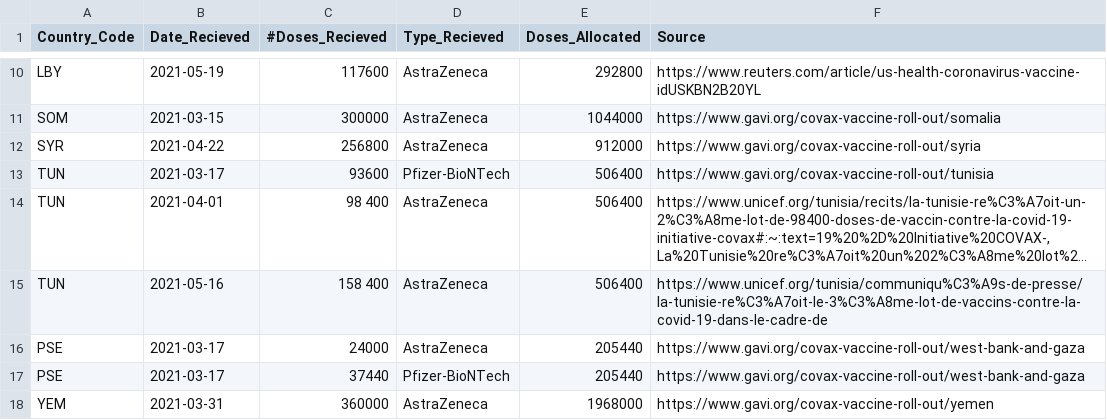
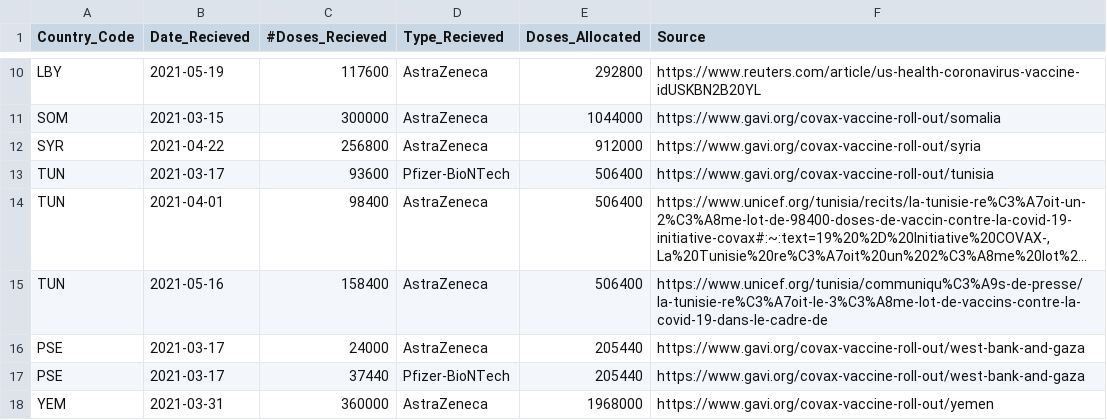
Before and after one commit to inception-labs/covid-vaccine-mena, a CSV file: Distribution/COVAX-Distribution.csv, drawn as a sheet; only a part is shown, gaps mark what is left out; long unchanged cells end in …; the diff names each change by its address in the sheet, - before the commit and + after, or states it on an @@ line.

Commit message:
Update COVAX-Distribution.csv

```diff
--- a/Distribution/COVAX-Distribution.csv
+++ b/Distribution/COVAX-Distribution.csv
-C14 (#Doses_Recieved): 98 400
+C14 (#Doses_Recieved): 98400
-C15 (#Doses_Recieved): 158 400
+C15 (#Doses_Recieved): 158400
```
